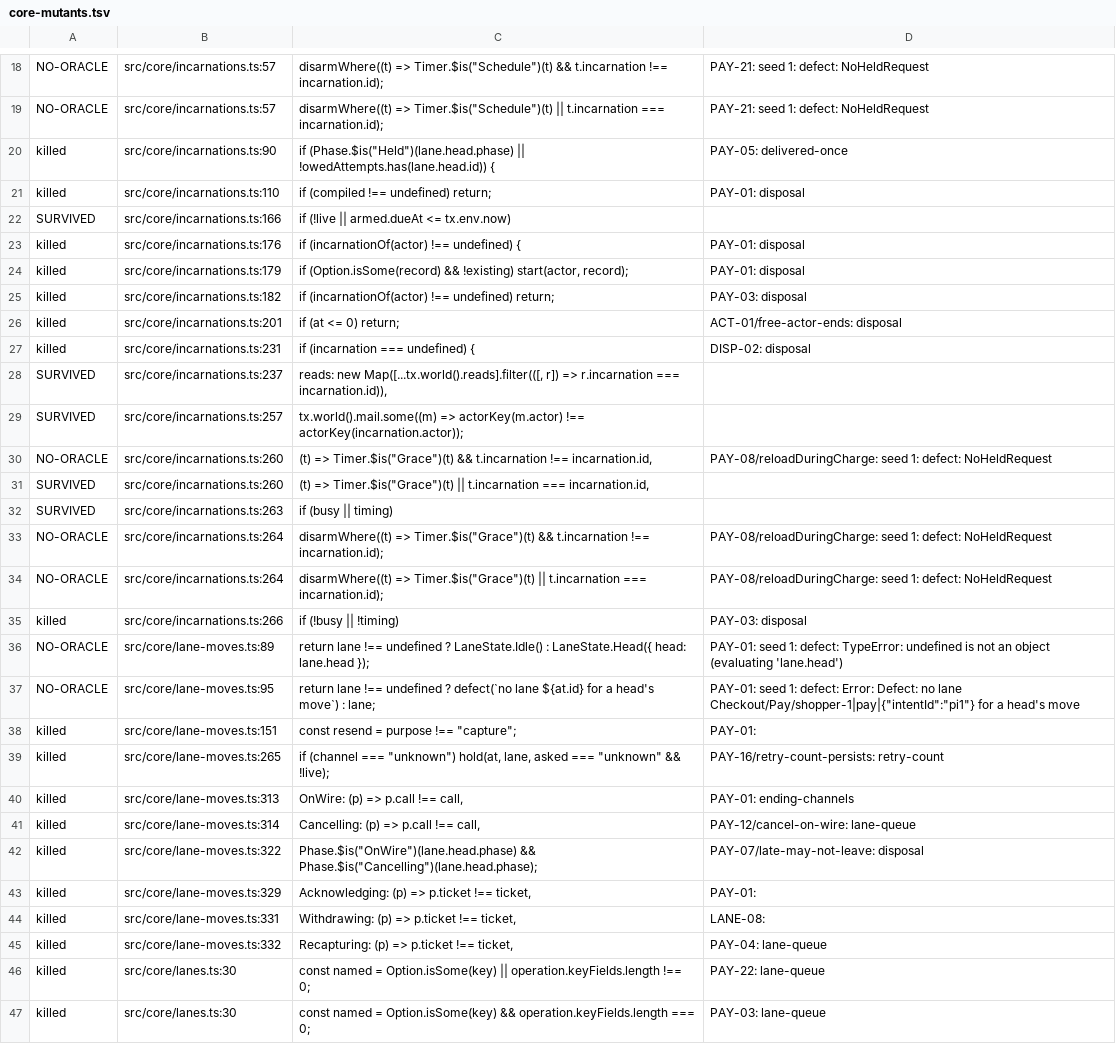
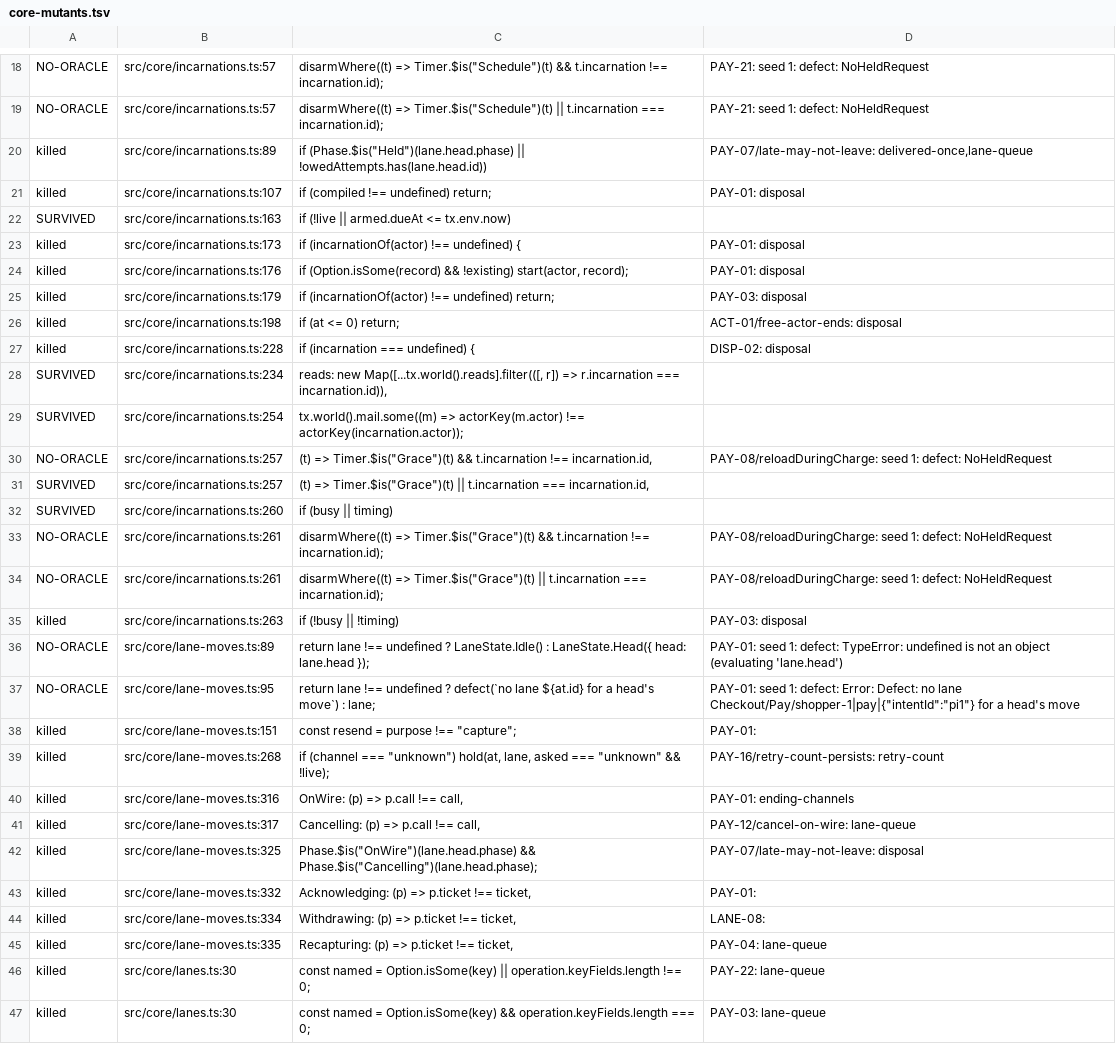
Before and after one commit to heyitsarpit/flow-state, a TSV file: packages/flow-state-v3/conformance/core-mutants.tsv, drawn as a sheet; only a part is shown, gaps mark what is left out; the diff covers the shown part only; the diff names each change by its address in the sheet, - before the commit and + after, or states it on an @@ line.

```diff
--- a/packages/flow-state-v3/conformance/core-mutants.tsv
+++ b/packages/flow-state-v3/conformance/core-mutants.tsv
-B20: src/core/incarnations.ts:90
+B20: src/core/incarnations.ts:89
-C20: …|| !owedAttempts.has(lane.head.id)) {
+C20: …|| !owedAttempts.has(lane.head.id))
-D20: PAY-05: delivered-once
+D20: PAY-07/late-may-not-leave: delivered-once,lane-queue
-B21: src/core/incarnations.ts:110
+B21: src/core/incarnations.ts:107
-B22: src/core/incarnations.ts:166
+B22: src/core/incarnations.ts:163
-B23: src/core/incarnations.ts:176
+B23: src/core/incarnations.ts:173
-B24: src/core/incarnations.ts:179
+B24: src/core/incarnations.ts:176
-B25: src/core/incarnations.ts:182
+B25: src/core/incarnations.ts:179
-B26: src/core/incarnations.ts:201
+B26: src/core/incarnations.ts:198
-B27: src/core/incarnations.ts:231
+B27: src/core/incarnations.ts:228
-B28: src/core/incarnations.ts:237
+B28: src/core/incarnations.ts:234
-B29: src/core/incarnations.ts:257
+B29: src/core/incarnations.ts:254
-B30:B31: src/core/incarnations.ts:260
+B30:B31: src/core/incarnations.ts:257
-B32: src/core/incarnations.ts:263
+B32: src/core/incarnations.ts:260
-B33:B34: src/core/incarnations.ts:264
+B33:B34: src/core/incarnations.ts:261
-B35: src/core/incarnations.ts:266
+B35: src/core/incarnations.ts:263
-B39: src/core/lane-moves.ts:265
+B39: src/core/lane-moves.ts:268
-B40: src/core/lane-moves.ts:313
+B40: src/core/lane-moves.ts:316
-B41: src/core/lane-moves.ts:314
+B41: src/core/lane-moves.ts:317
-B42: src/core/lane-moves.ts:322
+B42: src/core/lane-moves.ts:325
-B43: src/core/lane-moves.ts:329
+B43: src/core/lane-moves.ts:332
-B44: src/core/lane-moves.ts:331
+B44: src/core/lane-moves.ts:334
-B45: src/core/lane-moves.ts:332
+B45: src/core/lane-moves.ts:335
```
Also changed, not shown: 1 edited cell elsewhere in this file, packages/flow-state-v3/conformance/catch-matrix.prototype.tsv, 23 other files.
